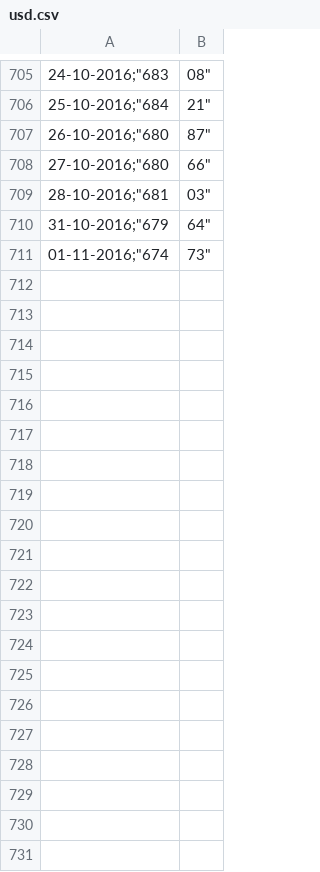
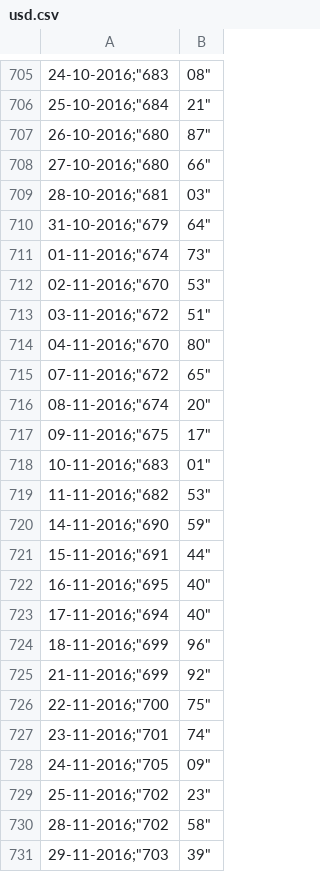
Before and after one commit to libo/tesoro, a CSV file: db/currency_seeds/usd.csv, drawn as a sheet; only a part is shown, gaps mark what is left out; the diff covers the shown part only; the diff names each change by its address in the sheet, - before the commit and + after, or states it on an @@ line.

Commit message:
Update USD

```diff
--- a/db/currency_seeds/usd.csv
+++ b/db/currency_seeds/usd.csv
+row 712: 02-11-2016;"670 | 53"
+row 713: 03-11-2016;"672 | 51"
+row 714: 04-11-2016;"670 | 80"
+row 715: 07-11-2016;"672 | 65"
+row 716: 08-11-2016;"674 | 20"
+row 717: 09-11-2016;"675 | 17"
+row 718: 10-11-2016;"683 | 01"
+row 719: 11-11-2016;"682 | 53"
+row 720: 14-11-2016;"690 | 59"
+row 721: 15-11-2016;"691 | 44"
+row 722: 16-11-2016;"695 | 40"
+row 723: 17-11-2016;"694 | 40"
+row 724: 18-11-2016;"699 | 96"
+row 725: 21-11-2016;"699 | 92"
+row 726: 22-11-2016;"700 | 75"
+row 727: 23-11-2016;"701 | 74"
+row 728: 24-11-2016;"705 | 09"
+row 729: 25-11-2016;"702 | 23"
+row 730: 28-11-2016;"702 | 58"
+row 731: 29-11-2016;"703 | 39"
```
Also changed, not shown: 18 added rows elsewhere in this file.
